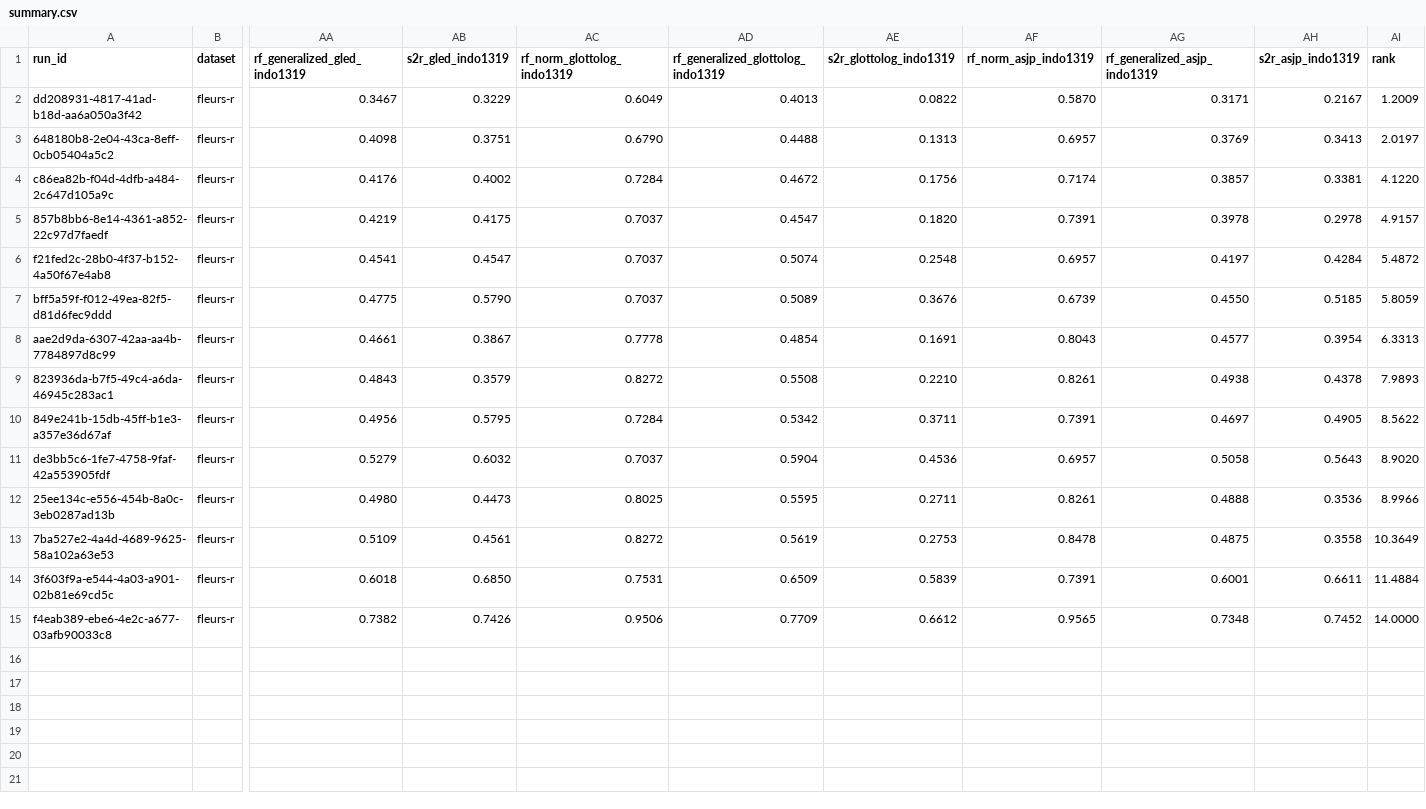
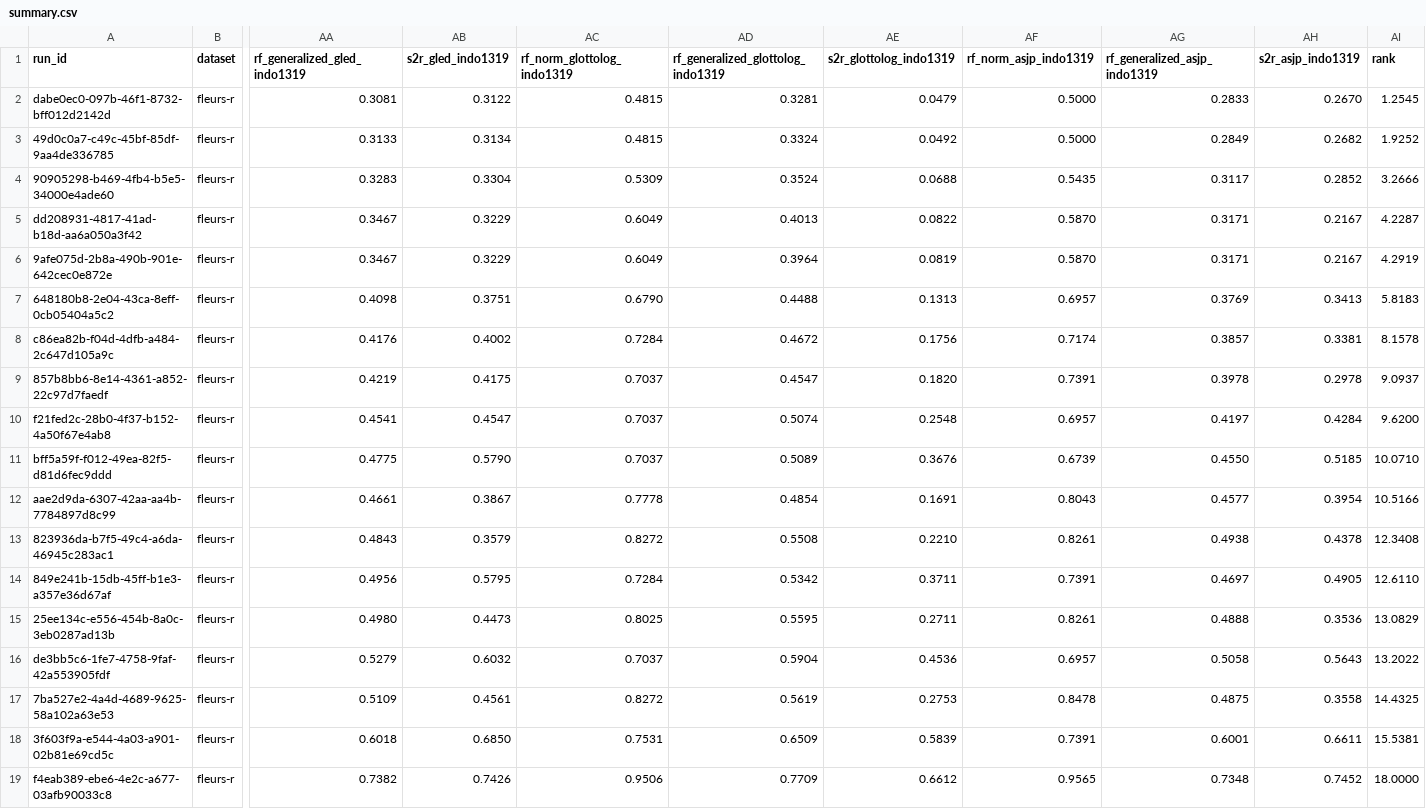
Before and after one commit to Neclow/phylaudio, a CSV file: data/trees/per_sentence/discrete/summary.csv, drawn as a sheet; only a part is shown, gaps mark what is left out; removed rows and columns are numbered as before the commit, all else as after; rows hold the shown columns only; the diff names each change by its address in the sheet, - before the commit and + after, or states it on an @@ line.

Commit message:
tmp: snapshot of wip/v2 working tree

```diff
--- a/data/trees/per_sentence/discrete/summary.csv
+++ b/data/trees/per_sentence/discrete/summary.csv
+row 2: dabe0ec0-097b-46f1-8732-bff012d2142d | fleurs-r | 0.3081 | 0.3122 | 0.4815 | 0.3281 | 0.0479 | 0.5000 | 0.2833 | 0.2670 | 1.2545
+row 3: 49d0c0a7-c49c-45bf-85df-9aa4de336785 | fleurs-r | 0.3133 | 0.3134 | 0.4815 | 0.3324 | 0.0492 | 0.5000 | 0.2849 | 0.2682 | 1.9252
+row 4: 90905298-b469-4fb4-b5e5-34000e4ade60 | fleurs-r | 0.3283 | 0.3304 | 0.5309 | 0.3524 | 0.0688 | 0.5435 | 0.3117 | 0.2852 | 3.2666
-AI5 (rank): 1.2009
+AI5 (rank): 4.2287
+row 6: 9afe075d-2b8a-490b-901e-642cec0e872e | fleurs-r | 0.3467 | 0.3229 | 0.6049 | 0.3964 | 0.0819 | 0.5870 | 0.3171 | 0.2167 | 4.2919
-AI7 (rank): 2.0197
+AI7 (rank): 5.8183
-AI8 (rank): 4.1220
+AI8 (rank): 8.1578
-AI9 (rank): 4.9157
+AI9 (rank): 9.0937
-AI10 (rank): 5.4872
+AI10 (rank): 9.6200
-AI11 (rank): 5.8059
+AI11 (rank): 10.0710
-AI12 (rank): 6.3313
+AI12 (rank): 10.5166
-AI13 (rank): 7.9893
+AI13 (rank): 12.3408
-AI14 (rank): 8.5622
+AI14 (rank): 12.6110
-row 11: de3bb5c6-1fe7-4758-9faf-42a553905fdf | fleurs-r | 0.5279 | 0.6032 | 0.7037 | 0.5904 | 0.4536 | 0.6957 | 0.5058 | 0.5643 | 8.9020
-AI15 (rank): 8.9966
+AI15 (rank): 13.0829
+row 16: de3bb5c6-1fe7-4758-9faf-42a553905fdf | fleurs-r | 0.5279 | 0.6032 | 0.7037 | 0.5904 | 0.4536 | 0.6957 | 0.5058 | 0.5643 | 13.2022
-AI17 (rank): 10.3649
+AI17 (rank): 14.4325
-AI18 (rank): 11.4884
+AI18 (rank): 15.5381
-AI19 (rank): 14.0000
+AI19 (rank): 18.0000
```
Also changed, not shown: 19 other files.
